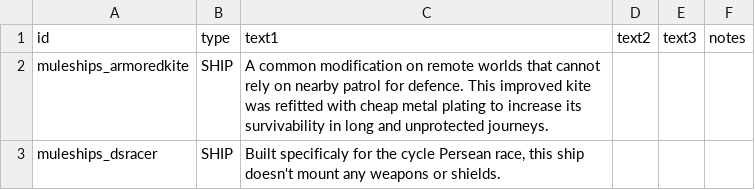
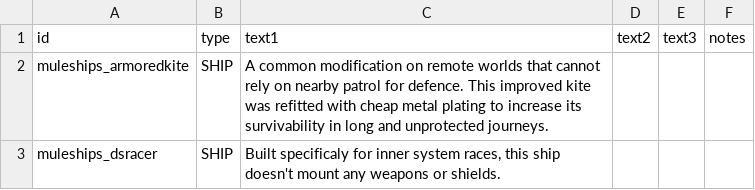
Before and after one commit to zveillette/star-sector-galo, a CSV file: data/strings/descriptions.csv, drawn as a sheet.

```diff
--- a/data/strings/descriptions.csv
+++ b/data/strings/descriptions.csv
@@ -2,2 +2,2 @@ id,type,text1,text2,text3,notes
 muleships_armoredkite,SHIP,A common modification on remote worlds that cannot rely on nearby patrol for defence. This improved kite was refitted with cheap metal plating to increase its survivability in long and unprotected journeys.,,,
-muleships_dsracer,SHIP,"Built specificaly for the cycle Persean race, this ship doesn't mount any weapons or shields.",,,
+muleships_dsracer,SHIP,"Built specificaly for inner system races, this ship doesn't mount any weapons or shields.",,,
```
Also changed, not shown: data/hullmods/hull_mods.csv, data/hulls/ship_data.csv, 5 other files.
